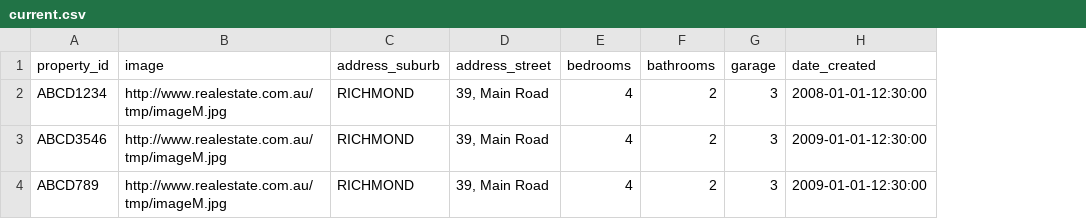
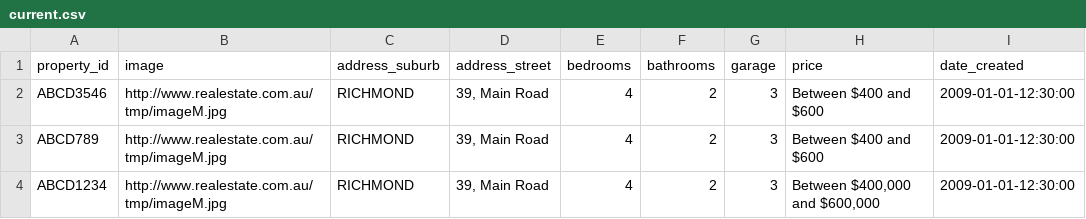
Before and after one commit to callumflack/therese-plath-realestate, a CSV file: _data/current.csv, drawn as a sheet; removed rows and columns are numbered as before the commit, all else as after; the diff names each change by its address in the sheet, - before the commit and + after, or states it on an @@ line.

```diff
--- a/_data/current.csv
+++ b/_data/current.csv
+column H (price), rows 2-3: Between $400 and $600 | Between $400 and $600
-row 2: ABCD1234 | http://www.realestate.com.au/tmp/imageM.jpg | RICHMOND | 39, Main Road | 4 | 2 | 3 | 2008-01-01-12:30:00
+row 4: ABCD1234 | http://www.realestate.com.au/tmp/imageM.jpg | RICHMOND | 39, Main Road | 4 | 2 | 3 | Between $400,000 and $600,000 | 2009-01-01-12:30:00
```
Also changed, not shown: 4 other files.
